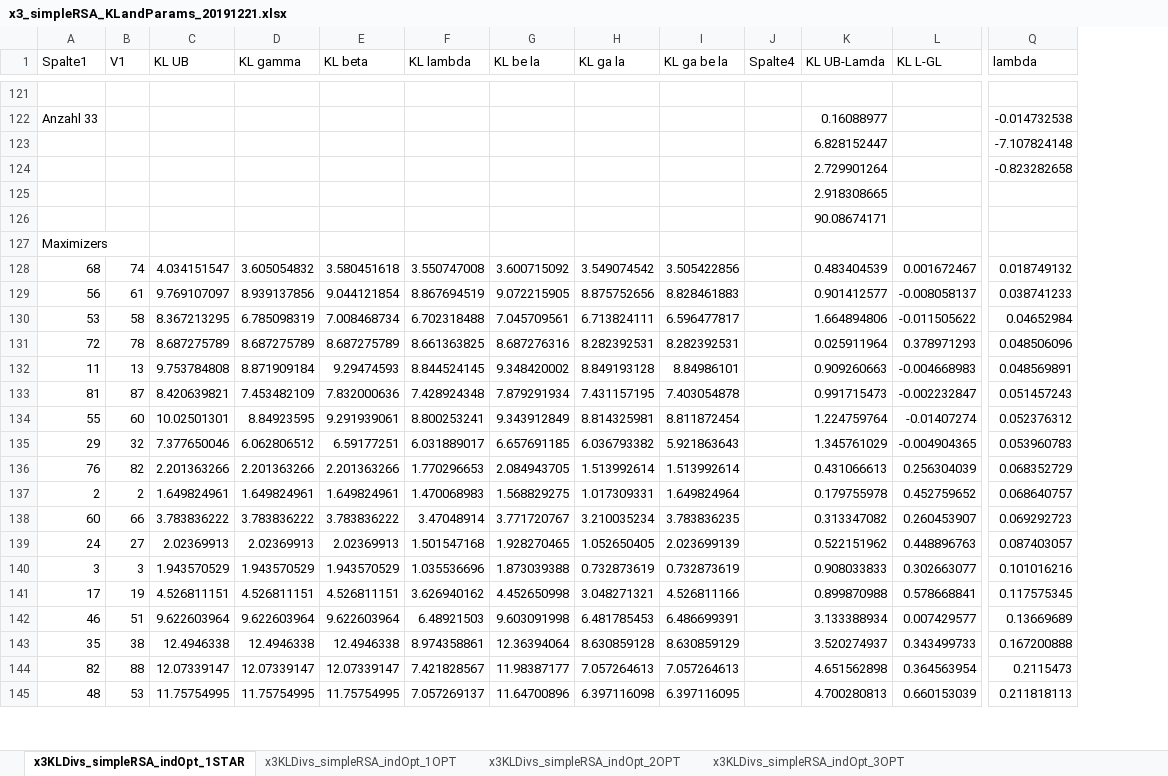
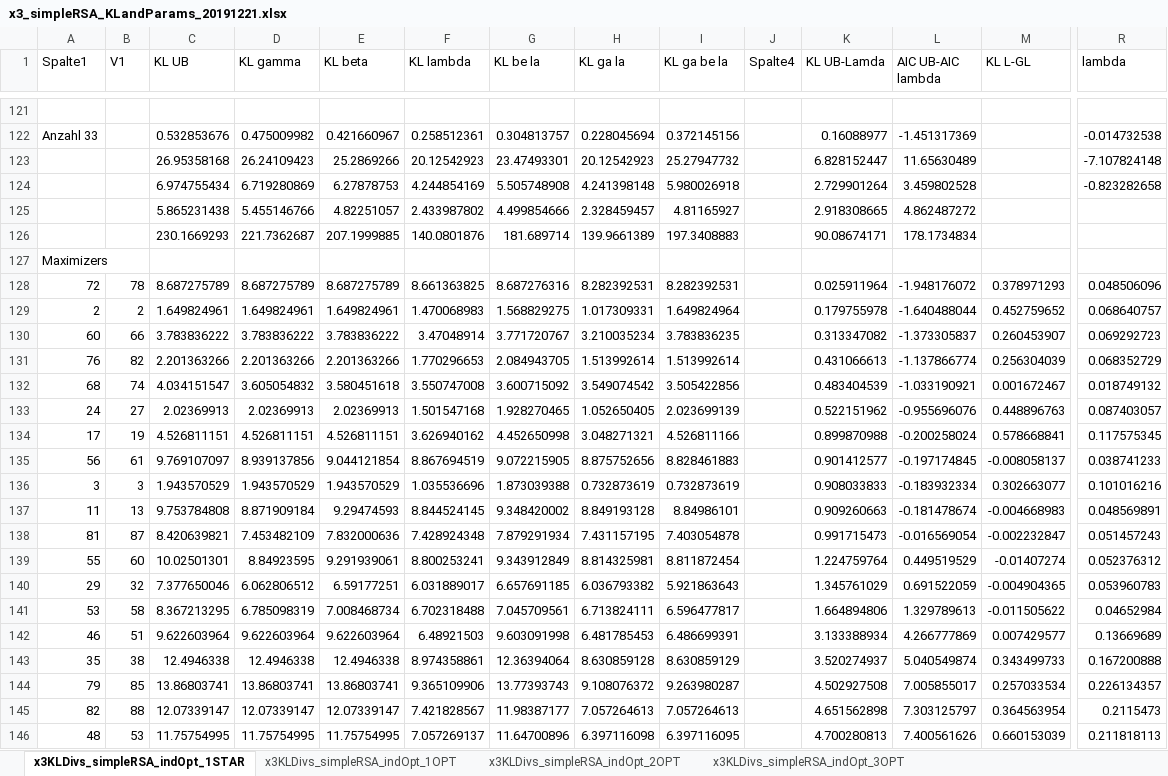
Before and after one commit to gscontras/prior_inference, an Excel workbook: RSA_2019_08/X3_Data/x3_simpleRSA_KLandParams_20191221.xlsx, sheet x3KLDivs_simpleRSA_indOpt_1STAR, drawn as a sheet; only a part is shown, gaps mark what is left out; values as stored, in another font and other column widths than the file's, no cell formats; table styles not drawn; removed rows and columns are numbered as before the commit, all else as after; rows hold the shown columns only; the diff covers the shown part only; the diff names each change by its address in the sheet, - before the commit and + after, or states it on an @@ line.

```diff
--- a/RSA_2019_08/X3_Data/x3_simpleRSA_KLandParams_20191221.xlsx (sheet x3KLDivs_simpleRSA_indOpt_1STAR)
+++ b/RSA_2019_08/X3_Data/x3_simpleRSA_KLandParams_20191221.xlsx (sheet x3KLDivs_simpleRSA_indOpt_1STAR)
+column L (AIC UB-AIC lambda), row 122: -1.451317369; row 132: -1.033190921; row 135: -0.197174845; rows 137-140: -0.181478674 | -0.016569054 | 0.449519529 | 0.691522059; rows 142-143: 4.266777869 | 5.040549874; rows 145-146: 7.303125797 | 7.400561626
-C122 (KL UB): (empty)
+C122 (KL UB): 0.532853676
-D122 (KL gamma): (empty)
+D122 (KL gamma): 0.475009982
-E122 (KL beta): (empty)
+E122 (KL beta): 0.421660967
-F122 (KL lambda): (empty)
+F122 (KL lambda): 0.258512361
-G122 (KL be la): (empty)
+G122 (KL be la): 0.304813757
-H122 (KL ga la): (empty)
+H122 (KL ga la): 0.228045694
-I122 (KL ga be la): (empty)
+I122 (KL ga be la): 0.372145156
-row 123:  |  |  |  |  |  |  |  |  |  | 6.828152447 |  | -7.107824148
-row 124:  |  |  |  |  |  |  |  |  |  | 2.729901264 |  | -0.823282658
-row 125:  |  |  |  |  |  |  |  |  |  | 2.918308665
-row 126:  |  |  |  |  |  |  |  |  |  | 90.08674171
+row 123:  |  | 26.95358168 | 26.24109423 | 25.2869266 | 20.12542923 | 23.47493301 | 20.12542923 | 25.27947732 |  | 6.828152447 | 11.65630489 |  | -7.107824148
+row 124:  |  | 6.974755434 | 6.719280869 | 6.27878753 | 4.244854169 | 5.505748908 | 4.241398148 | 5.980026918 |  | 2.729901264 | 3.459802528 |  | -0.823282658
+row 125:  |  | 5.865231438 | 5.455146766 | 4.82251057 | 2.433987802 | 4.499854666 | 2.328459457 | 4.81165927 |  | 2.918308665 | 4.862487272
+row 126:  |  | 230.1669293 | 221.7362687 | 207.1999885 | 140.0801876 | 181.689714 | 139.9661389 | 197.3408883 |  | 90.08674171 | 178.1734834
@@ row 131 moved to row 128: 72 @@
@@ row 137 moved to row 129: 2 @@
@@ row 138 moved to row 130: 60 @@
@@ row 136 moved to row 131: 76 @@
@@ row 139 moved to row 133: 24 @@
@@ row 141 moved to row 134: 17 @@
@@ row 140 moved to row 136: 3 @@
@@ row 130 moved to row 141: 53 @@
@@ row 146 moved to row 144: 79 @@
```
Also changed, not shown: 4 added rows, 4 removed rows, 30 moved rows and 63 edited cells elsewhere in this sheet, cell formats, formulas that keep their value, RSA_2019_08/X6_Data/KLDivUttWorkers_x6_UttChoiceSimpleRSA_2019_06_03new.xlsx, 13 other files.
